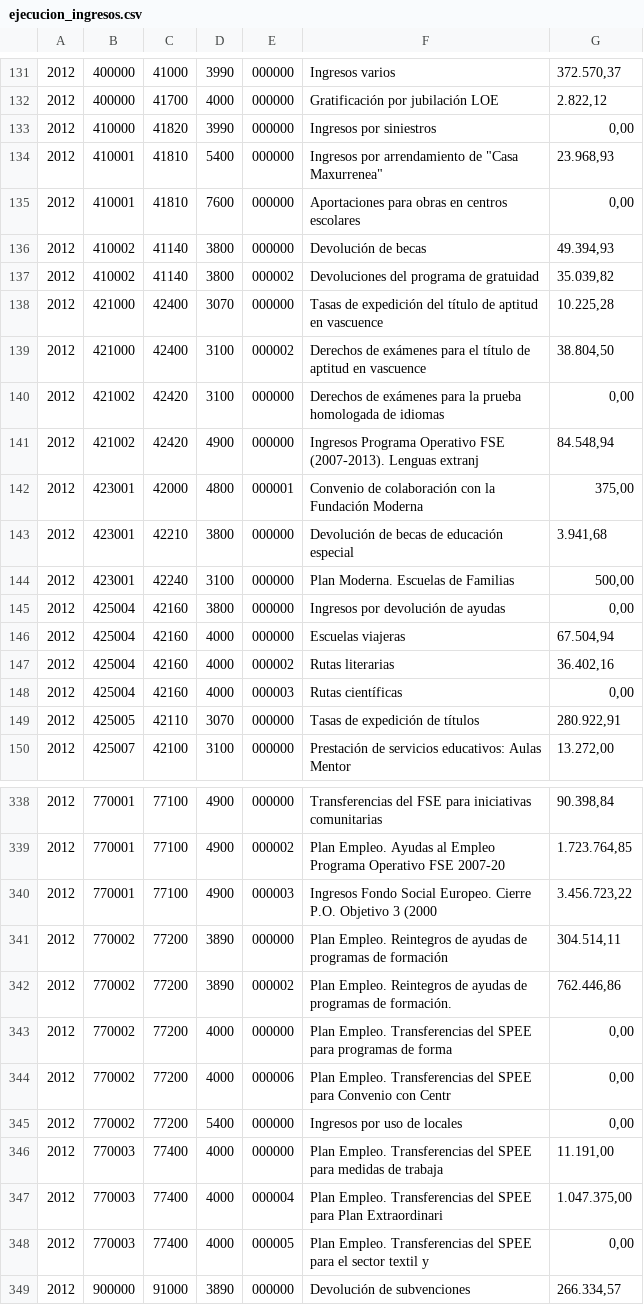
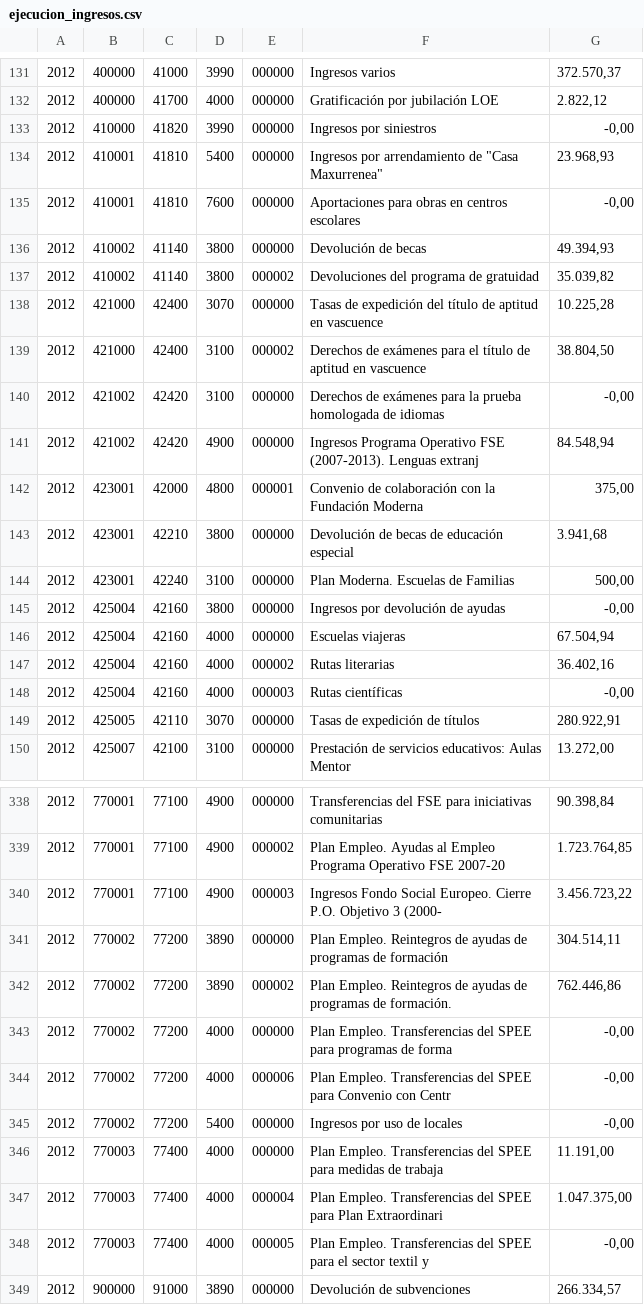
Before and after one commit to civio/presupuesto-navarra, a CSV file: data/es/comunidad/2012/ejecucion_ingresos.csv, drawn as a sheet; only a part is shown, gaps mark what is left out; the diff covers the shown part only.

```diff
--- a/data/es/comunidad/2012/ejecucion_ingresos.csv
+++ b/data/es/comunidad/2012/ejecucion_ingresos.csv
@@ -132,5 +132,5 @@
 2012,400000,41700,4000,000000,Gratificación por jubilación LOE,"2.822,12"
-2012,410000,41820,3990,000000,Ingresos por siniestros,"0,00"
+2012,410000,41820,3990,000000,Ingresos por siniestros,"-0,00"
 2012,410001,41810,5400,000000,"Ingresos por arrendamiento de ""Casa Maxurrenea""","23.968,93"
-2012,410001,41810,7600,000000,Aportaciones para obras en centros escolares,"0,00"
+2012,410001,41810,7600,000000,Aportaciones para obras en centros escolares,"-0,00"
 2012,410002,41140,3800,000000,Devolución de becas,"49.394,93"
@@ -139,3 +139,3 @@
 2012,421000,42400,3100,000002,Derechos de exámenes para el título de aptitud en vascuence,"38.804,50"
-2012,421002,42420,3100,000000,Derechos de exámenes para la prueba homologada de idiomas,"0,00"
+2012,421002,42420,3100,000000,Derechos de exámenes para la prueba homologada de idiomas,"-0,00"
 2012,421002,42420,4900,000000,Ingresos Programa Operativo FSE (2007-2013). Lenguas extranj,"84.548,94"
@@ -144,6 +144,6 @@
 2012,423001,42240,3100,000000,Plan Moderna. Escuelas de Familias,"500,00"
-2012,425004,42160,3800,000000,Ingresos por devolución de ayudas,"0,00"
+2012,425004,42160,3800,000000,Ingresos por devolución de ayudas,"-0,00"
 2012,425004,42160,4000,000000,Escuelas viajeras,"67.504,94"
 2012,425004,42160,4000,000002,Rutas literarias,"36.402,16"
-2012,425004,42160,4000,000003,Rutas científicas,"0,00"
+2012,425004,42160,4000,000003,Rutas científicas,"-0,00"
 2012,425005,42110,3070,000000,Tasas de expedición de títulos,"280.922,91"
@@ -339,11 +339,11 @@
 2012,770001,77100,4900,000002,Plan Empleo. Ayudas al Empleo Programa Operativo FSE 2007-20,"1.723.764,85"
-2012,770001,77100,4900,000003,Ingresos Fondo Social Europeo. Cierre P.O. Objetivo 3 (2000,"3.456.723,22"
+2012,770001,77100,4900,000003,Ingresos Fondo Social Europeo. Cierre P.O. Objetivo 3 (2000-,"3.456.723,22"
 2012,770002,77200,3890,000000,Plan Empleo. Reintegros de ayudas de programas de formación,"304.514,11"
 2012,770002,77200,3890,000002,Plan Empleo. Reintegros de ayudas de programas de formación.,"762.446,86"
-2012,770002,77200,4000,000000,Plan Empleo. Transferencias del SPEE para programas de forma,"0,00"
-2012,770002,77200,4000,000006,Plan Empleo. Transferencias del SPEE para Convenio con Centr,"0,00"
-2012,770002,77200,5400,000000,Ingresos por uso de locales,"0,00"
+2012,770002,77200,4000,000000,Plan Empleo. Transferencias del SPEE para programas de forma,"-0,00"
+2012,770002,77200,4000,000006,Plan Empleo. Transferencias del SPEE para Convenio con Centr,"-0,00"
+2012,770002,77200,5400,000000,Ingresos por uso de locales,"-0,00"
 2012,770003,77400,4000,000000,Plan Empleo. Transferencias del SPEE para medidas de trabaja,"11.191,00"
 2012,770003,77400,4000,000004,Plan Empleo. Transferencias del SPEE para Plan Extraordinari,"1.047.375,00"
-2012,770003,77400,4000,000005,Plan Empleo. Transferencias del SPEE para el sector textil y,"0,00"
+2012,770003,77400,4000,000005,Plan Empleo. Transferencias del SPEE para el sector textil y,"-0,00"
 2012,900000,91000,3890,000000,Devolución de subvenciones,"266.334,57"
```
Also changed, not shown: 72 edited cells elsewhere in this file.
